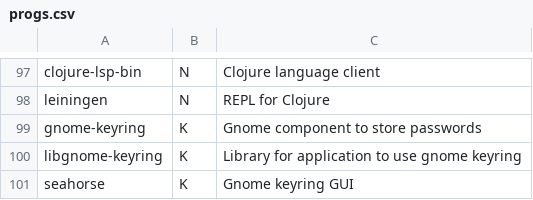
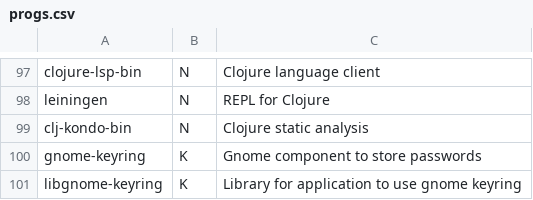
Before and after one commit to Csymaet/ArchInstall, a CSV file: progs.csv, drawn as a sheet; only a part is shown, gaps mark what is left out; the shorter side is filled out with more unchanged rows.

Commit message:
Add clj-kondo (static analysis for clojure)

```diff
--- a/progs.csv
+++ b/progs.csv
@@ -98,2 +98,3 @@ clojure-lsp-bin,N,Clojure language client,
 leiningen,N,REPL for Clojure,
+clj-kondo-bin,N,Clojure static analysis,
 gnome-keyring,K,Gnome component to store passwords,
```
